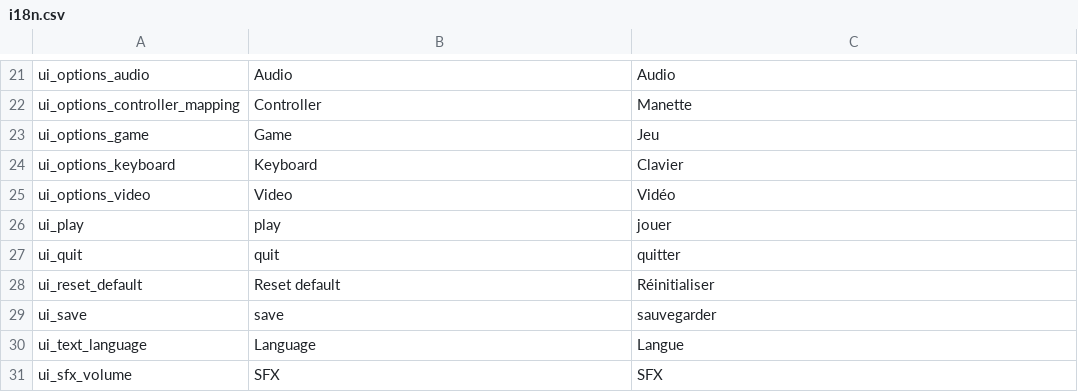
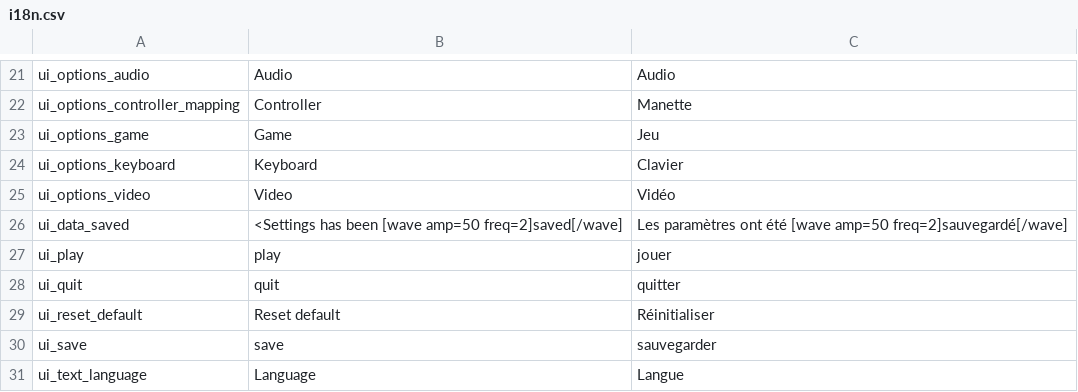
Before and after one commit to Levrault/Levrault-s-2D-platformer-starter, a CSV file: i18n.csv, drawn as a sheet; only a part is shown, gaps mark what is left out; the shorter side is filled out with more unchanged rows.

```diff
--- a/i18n.csv
+++ b/i18n.csv
@@ -25,2 +25,3 @@ ui_options_keyboard,"Keyboard","Clavier"
 ui_options_video,"Video","Vidéo"
+ui_data_saved,"<Settings has been [wave amp=50 freq=2]saved[/wave]","Les paramètres ont été [wave amp=50 freq=2]sauvegardé[/wave]"
 ui_play,"play","jouer"
```
Also changed, not shown: 9 other files.
